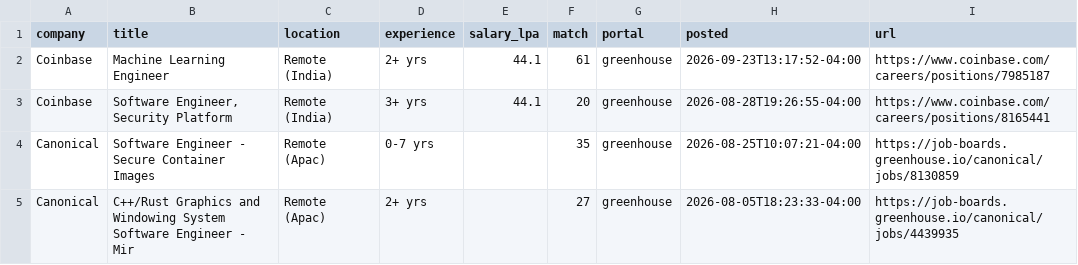
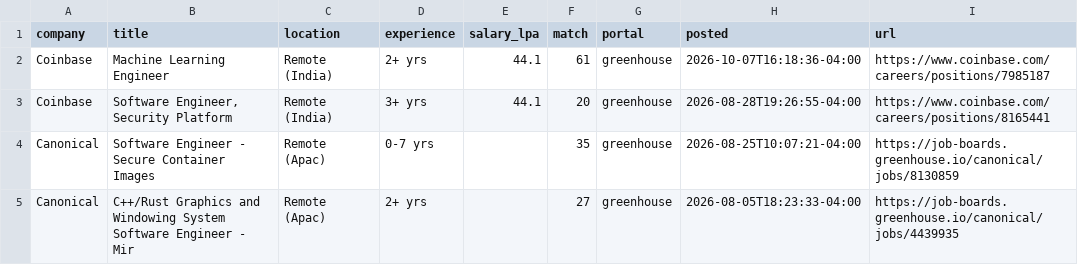
Before and after one commit to ShreyasUpadhyaya/job-radar, a CSV file: docs/jobs.csv, drawn as a sheet; only a part is shown; the diff covers the shown part only.

```diff
--- a/docs/jobs.csv
+++ b/docs/jobs.csv
@@ -1,3 +1,3 @@
 company,title,location,experience,salary_lpa,match,portal,posted,url
-Coinbase,Machine Learning Engineer,Remote (India),2+ yrs,44.1,61,greenhouse,2026-09-23T13:17:52-04:00,https://www.coinbase.com/careers/positions/7985187
+Coinbase,Machine Learning Engineer,Remote (India),2+ yrs,44.1,61,greenhouse,2026-10-07T16:18:36-04:00,https://www.coinbase.com/careers/positions/7985187
 Coinbase,"Software Engineer, Security Platform",Remote (India),3+ yrs,44.1,20,greenhouse,2026-08-28T19:26:55-04:00,https://www.coinbase.com/careers/positions/8165441
```
Also changed, not shown: 2 added rows, 1 removed row and 11 edited cells elsewhere in this file, 5 other files.
